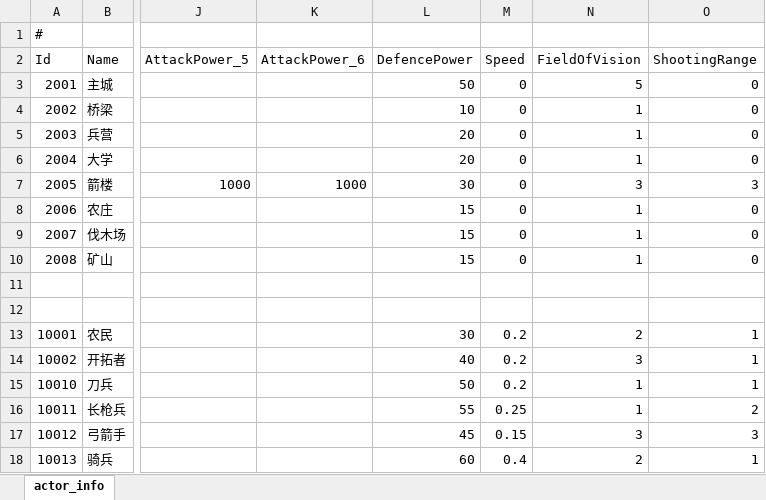
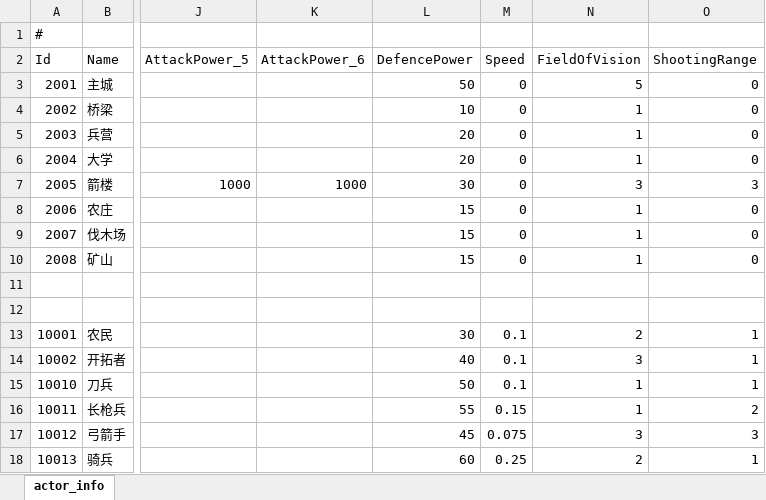
Before and after one commit to footman136/hexmap-democlient, an Excel workbook: Assets/StreamingAssets/Data/actor_info.xlsx, sheet actor_info, drawn as a sheet; only a part is shown, gaps mark what is left out; values as stored, in another font and other column widths than the file's, no borders; the diff names each change by its address in the sheet, - before the commit and + after, or states it on an @@ line.

```diff
--- a/Assets/StreamingAssets/Data/actor_info.xlsx (sheet actor_info)
+++ b/Assets/StreamingAssets/Data/actor_info.xlsx (sheet actor_info)
-M13:M15 (Speed): 0.2
+M13:M15 (Speed): 0.1
-M16 (Speed): 0.25
+M16 (Speed): 0.15
-M17 (Speed): 0.15
+M17 (Speed): 0.075
-M18 (Speed): 0.4
+M18 (Speed): 0.25
```
Also changed, not shown: 14 other files.
